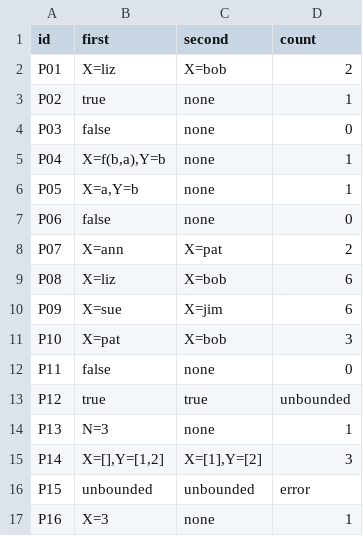
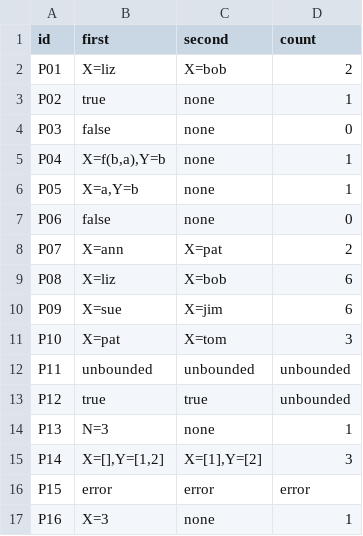
Before and after one commit to Sesilyo/cmsc-124-ps4-starter, a TSV file: predictions.tsv, drawn as a sheet.

Commit message:
fix: update predictions and corrections in REASONING.md and predictions.tsv

```diff
--- a/predictions.tsv
+++ b/predictions.tsv
@@ -10,4 +10,4 @@ P08	X=liz	X=bob	6
 P09	X=sue	X=jim	6
-P10	X=pat	X=bob	3
-P11	false	none	0
+P10	X=pat	X=tom	3
+P11	unbounded	unbounded	unbounded
 P12	true	true	unbounded
@@ -15,3 +15,3 @@ P13	N=3	none	1
 P14	X=[],Y=[1,2]	X=[1],Y=[2]	3
-P15	unbounded	unbounded	error
+P15	error	error	error
 P16	X=3	none	1
```
Also changed, not shown: 1 other file.
